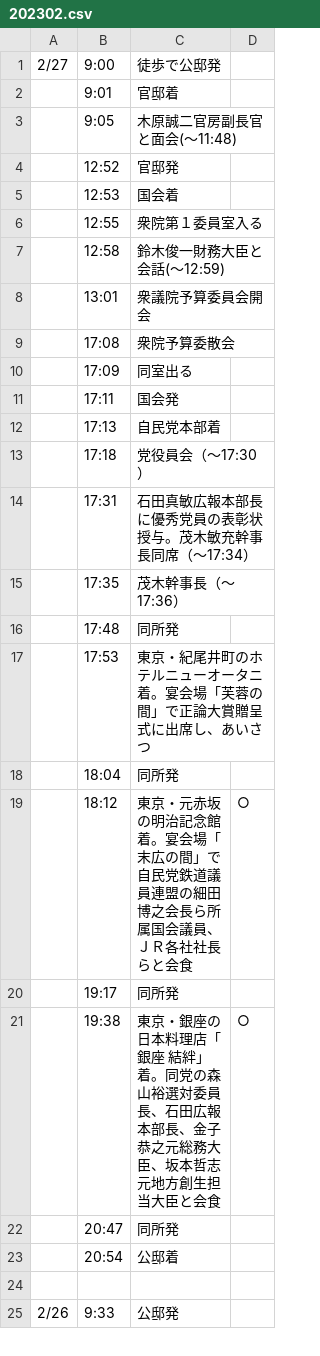
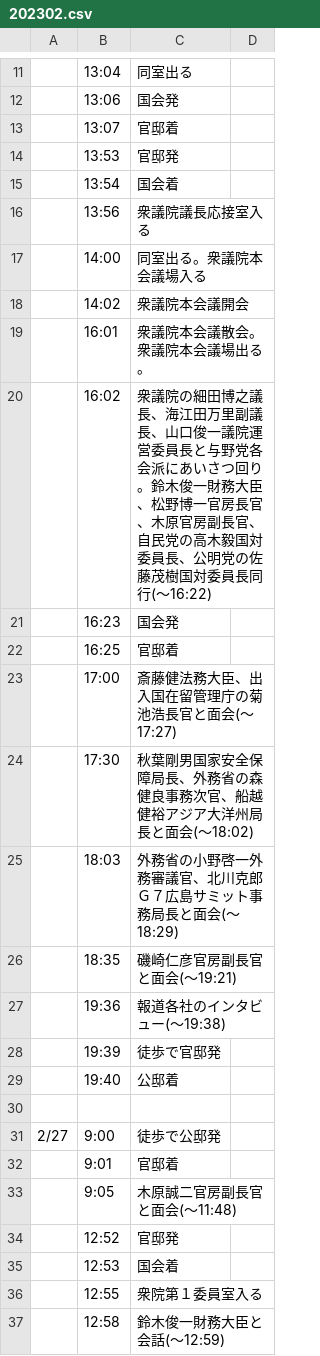
Before and after one commit to yuokada/Prime-Minister-movements, a CSV file: original/202302.csv, drawn as a sheet; only a part is shown, gaps mark what is left out; the shorter side is filled out with more unchanged rows; the diff covers the shown part only.

Commit message:
[skip ci] Update crawled files on monthly crawling scheduler

```diff
--- a/original/202302.csv
+++ b/original/202302.csv
@@ -1 +11,21 @@
+	13:04	同室出る
+	13:06	国会発
+	13:07	官邸着
+	13:53	官邸発
+	13:54	国会着
+	13:56	衆議院議長応接室入る
+	14:00	同室出る。衆議院本会議場入る
+	14:02	衆議院本会議開会
+	16:01	衆議院本会議散会。衆議院本会議場出る。
+	16:02	衆議院の細田博之議長、海江田万里副議長、山口俊一議院運営委員長と与野党各会派にあいさつ回り。鈴木俊一財務大臣、松野博一官房長官、木原官房副長官、自民党の高木毅国対委員長、公明党の佐藤茂樹国対委員長同行(～16:22)
+	16:23	国会発
+	16:25	官邸着
+	17:00	斎藤健法務大臣、出入国在留管理庁の菊池浩長官と面会(～17:27)
+	17:30	秋葉剛男国家安全保障局長、外務省の森健良事務次官、船越健裕アジア大洋州局長と面会(～18:02)
+	18:03	外務省の小野啓一外務審議官、北川克郎Ｇ７広島サミット事務局長と面会(～18:29)
+	18:35	磯崎仁彦官房副長官と面会(～19:21)
+	19:36	報道各社のインタビュー(～19:38)
+	19:39	徒歩で官邸発
+	19:40	公邸着
+
 2/27	9:00	徒歩で公邸発
```
Also changed, not shown: 10 added rows elsewhere in this file.
